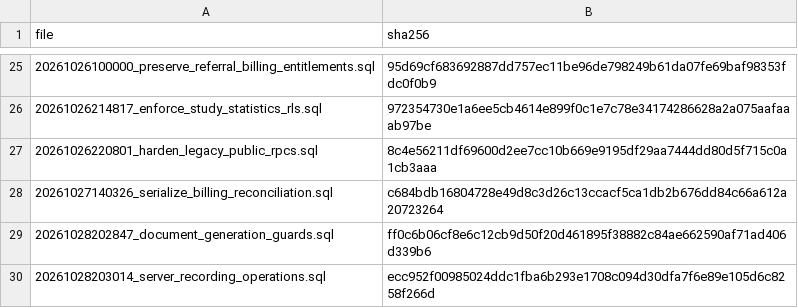
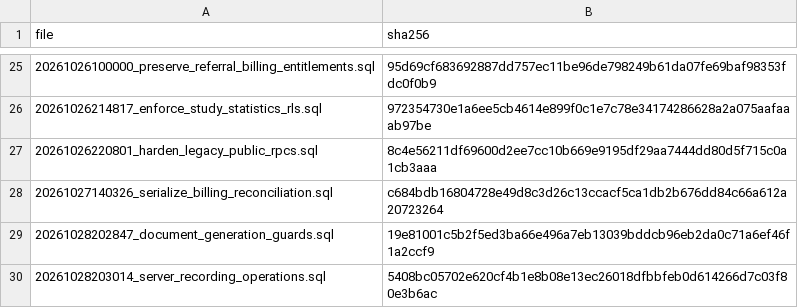
Before and after one commit to Muj-04/studysync, a TSV file: docs/staging-export/reviewed-migrations.tsv, drawn as a sheet; only a part is shown, gaps mark what is left out.

Commit message:
Refresh checksums for revised cutover migrations

```diff
--- a/docs/staging-export/reviewed-migrations.tsv
+++ b/docs/staging-export/reviewed-migrations.tsv
@@ -28,3 +28,3 @@ file	sha256
 20261027140326_serialize_billing_reconciliation.sql	c684bdb16804728e49d8c3d26c13ccacf5ca1db2b676dd84c66a612a20723264
-20261028202847_document_generation_guards.sql	ff0c6b06cf8e6c12cb9d50f20d461895f38882c84ae662590af71ad406d339b6
-20261028203014_server_recording_operations.sql	ecc952f00985024ddc1fba6b293e1708c094d30dfa7f6e89e105d6c8258f266d
+20261028202847_document_generation_guards.sql	19e81001c5b2f5ed3ba66e496a7eb13039bddcb96eb2da0c71a6ef46f1a2ccf9
+20261028203014_server_recording_operations.sql	5408bc05702e620cf4b1e8b08e13ec26018dfbbfeb0d614266d7c03f80e3b6ac
```
